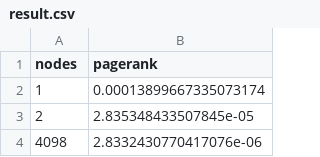
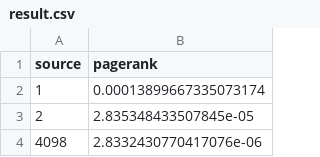
Before and after one commit to manoelf/RI, a CSV file: lab02/results/result.csv, drawn as a sheet; only a part is shown.

```diff
--- a/lab02/results/result.csv
+++ b/lab02/results/result.csv
@@ -1,2 +1,2 @@
-nodes,pagerank
+source,pagerank
 1,0.00013899667335073174
```
Also changed, not shown: 5 other files.
